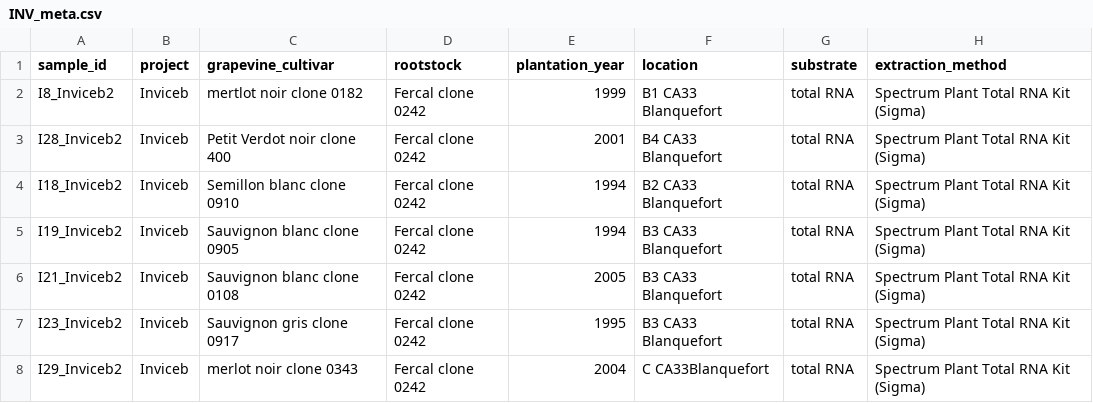
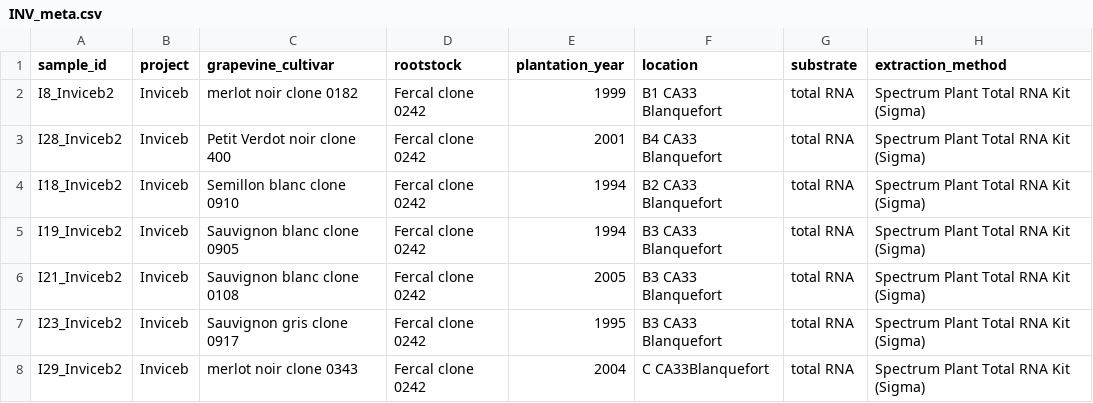
Before and after one commit to edarnige/vitiVir, a CSV file: db/INV_meta.csv, drawn as a sheet; only a part is shown; the diff names each change by its address in the sheet, - before the commit and + after, or states it on an @@ line.

Commit message:
Fixed typo

```diff
--- a/db/INV_meta.csv
+++ b/db/INV_meta.csv
-C2 (grapevine_cultivar): mertlot noir clone 0182
+C2 (grapevine_cultivar): merlot noir clone 0182
```
